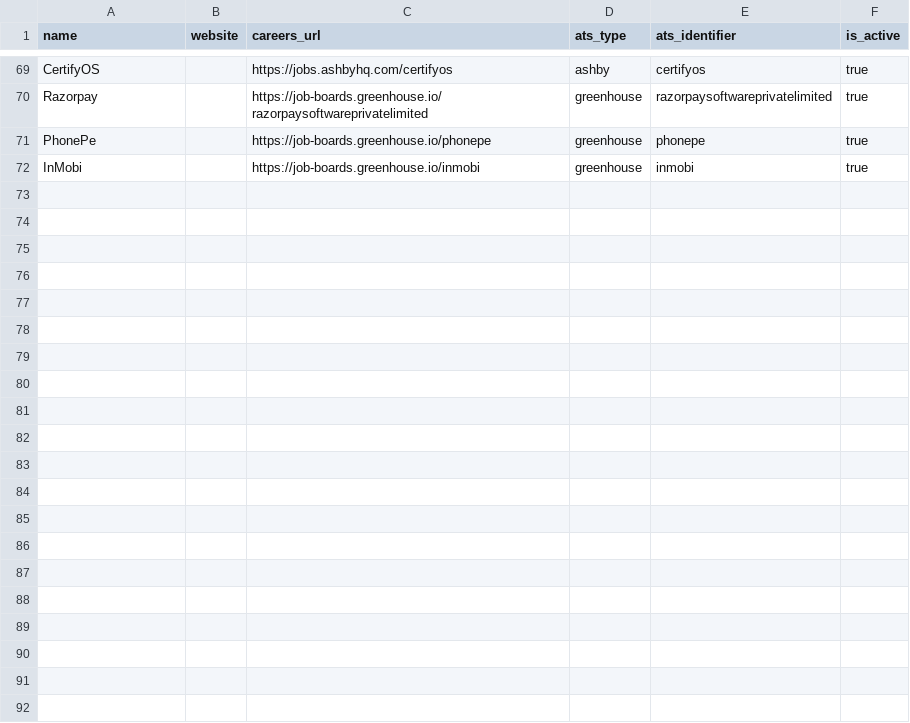
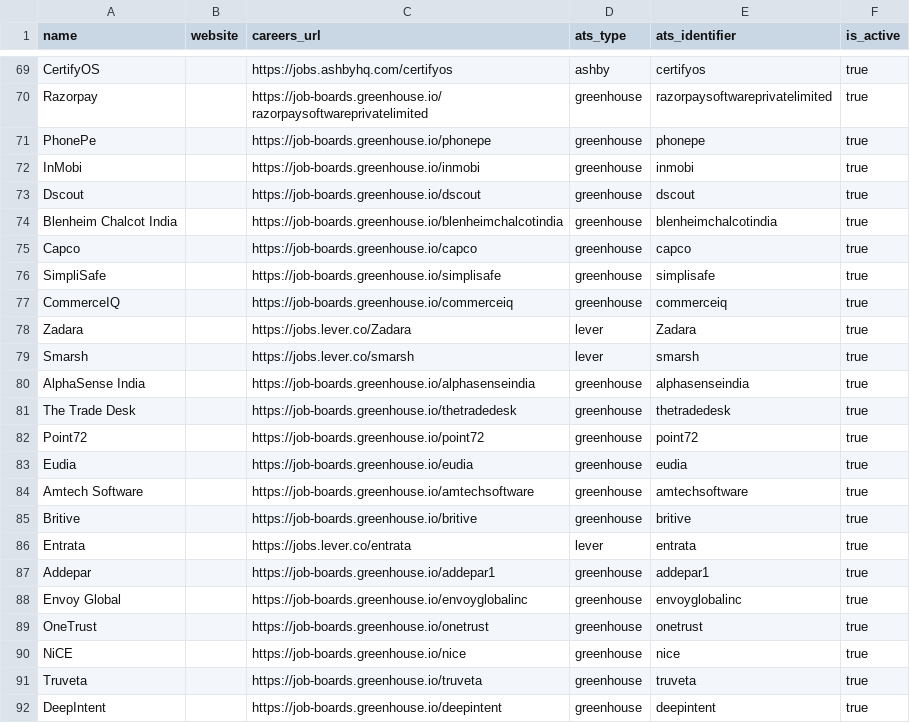
Before and after one commit to Himanshu8876/job-radar, a CSV file: backend/src/data/companies.csv, drawn as a sheet; only a part is shown, gaps mark what is left out; the diff names each change by its address in the sheet, - before the commit and + after, or states it on an @@ line.

```diff
--- a/backend/src/data/companies.csv
+++ b/backend/src/data/companies.csv
+row 73: Dscout |  | https://job-boards.greenhouse.io/dscout | greenhouse | dscout | true
+row 74: Blenheim Chalcot India |  | https://job-boards.greenhouse.io/blenheimchalcotindia | greenhouse | blenheimchalcotindia | true
+row 75: Capco |  | https://job-boards.greenhouse.io/capco | greenhouse | capco | true
+row 76: SimpliSafe |  | https://job-boards.greenhouse.io/simplisafe | greenhouse | simplisafe | true
+row 77: CommerceIQ |  | https://job-boards.greenhouse.io/commerceiq | greenhouse | commerceiq | true
+row 78: Zadara |  | https://jobs.lever.co/Zadara | lever | Zadara | true
+row 79: Smarsh |  | https://jobs.lever.co/smarsh | lever | smarsh | true
+row 80: AlphaSense India |  | https://job-boards.greenhouse.io/alphasenseindia | greenhouse | alphasenseindia | true
+row 81: The Trade Desk |  | https://job-boards.greenhouse.io/thetradedesk | greenhouse | thetradedesk | true
+row 82: Point72 |  | https://job-boards.greenhouse.io/point72 | greenhouse | point72 | true
+row 83: Eudia |  | https://job-boards.greenhouse.io/eudia | greenhouse | eudia | true
+row 84: Amtech Software |  | https://job-boards.greenhouse.io/amtechsoftware | greenhouse | amtechsoftware | true
+row 85: Britive |  | https://job-boards.greenhouse.io/britive | greenhouse | britive | true
+row 86: Entrata |  | https://jobs.lever.co/entrata | lever | entrata | true
+row 87: Addepar |  | https://job-boards.greenhouse.io/addepar1 | greenhouse | addepar1 | true
+row 88: Envoy Global |  | https://job-boards.greenhouse.io/envoyglobalinc | greenhouse | envoyglobalinc | true
+row 89: OneTrust |  | https://job-boards.greenhouse.io/onetrust | greenhouse | onetrust | true
+row 90: NiCE |  | https://job-boards.greenhouse.io/nice | greenhouse | nice | true
+row 91: Truveta |  | https://job-boards.greenhouse.io/truveta | greenhouse | truveta | true
+row 92: DeepIntent |  | https://job-boards.greenhouse.io/deepintent | greenhouse | deepintent | true
```
Also changed, not shown: 5 other files.
